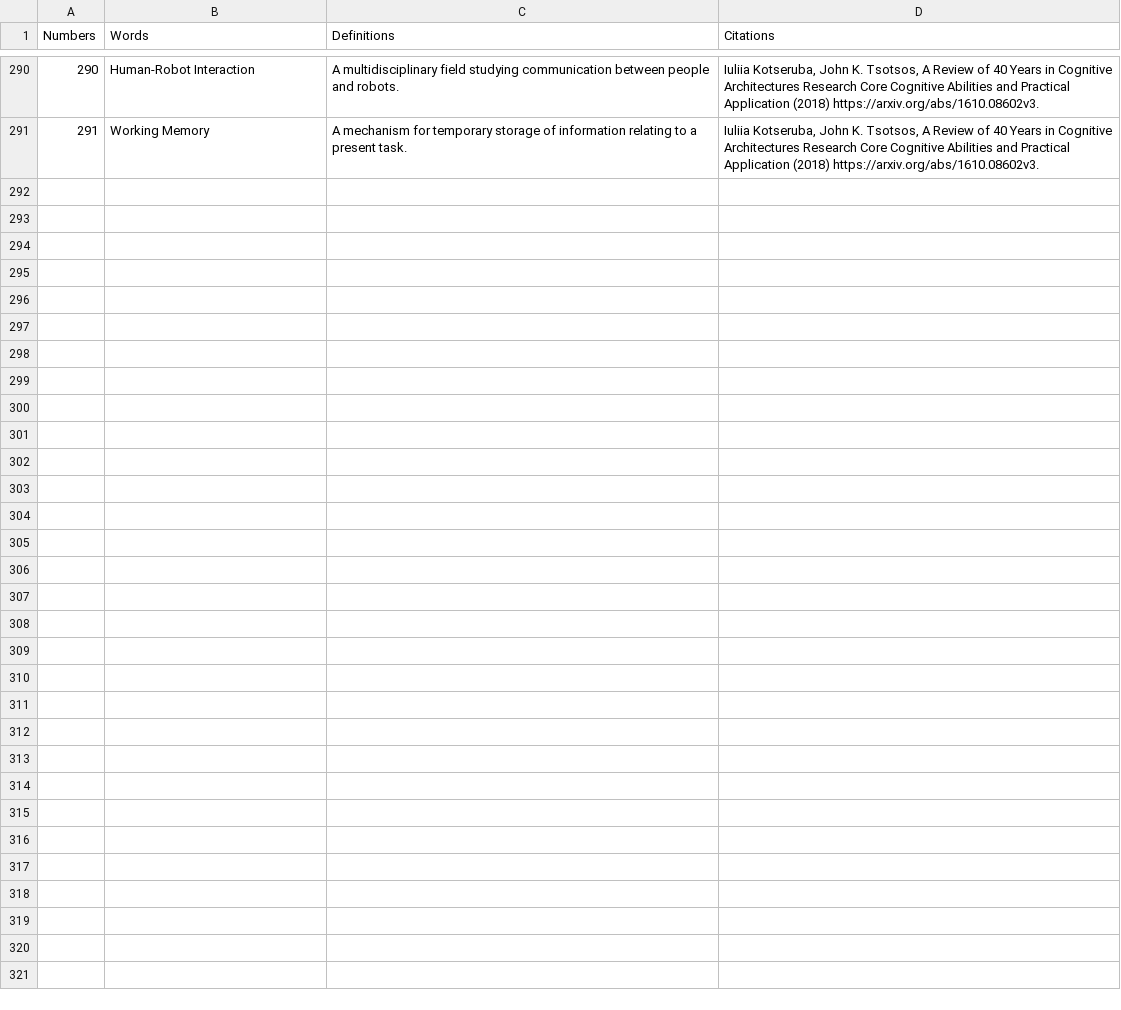
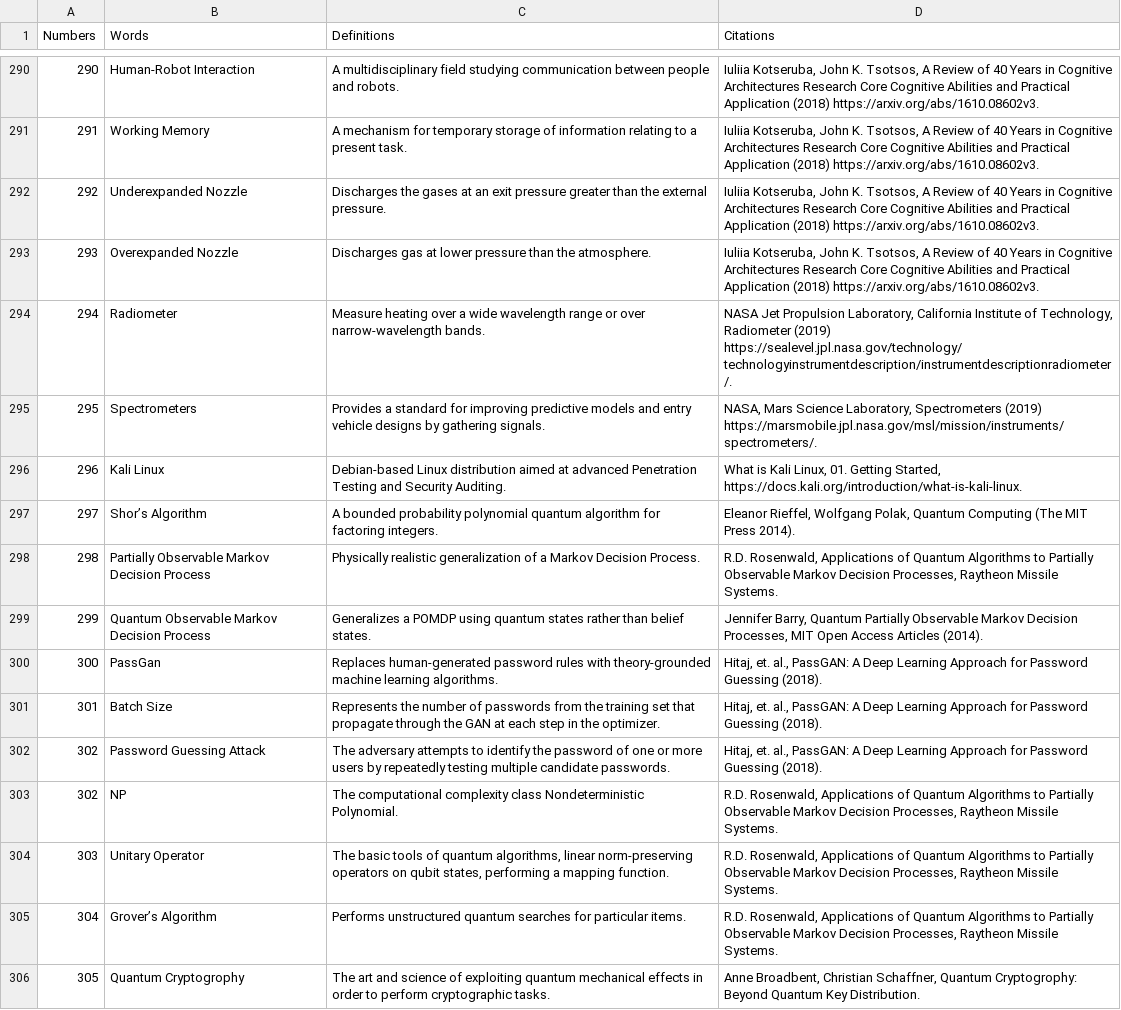
Before and after one commit to Bhaney44/Martian-s-Technology-Dictionary, a CSV file: MTD.csv, drawn as a sheet; only a part is shown, gaps mark what is left out.

Commit message:
Add files via upload

```diff
--- a/MTD.csv
+++ b/MTD.csv
@@ -291 +291,16 @@ Numbers,Words,Definitions,Citations
 291,Working Memory,A mechanism for temporary storage of information relating to a present task.,"Iuliia Kotseruba, John K. Tsotsos, A Review of 40 Years in Cognitive Architectures Research Core Cognitive Abilities and Practical Application (2018) https://arxiv.org/abs/1610.08602v3."
+292,Underexpanded Nozzle,Discharges the gases at an exit pressure greater than the external pressure.,"Iuliia Kotseruba, John K. Tsotsos, A Review of 40 Years in Cognitive Architectures Research Core Cognitive Abilities and Practical Application (2018) https://arxiv.org/abs/1610.08602v3."
+293,Overexpanded Nozzle,Discharges gas at lower pressure than the atmosphere.,"Iuliia Kotseruba, John K. Tsotsos, A Review of 40 Years in Cognitive Architectures Research Core Cognitive Abilities and Practical Application (2018) https://arxiv.org/abs/1610.08602v3."
+294,Radiometer,Measure heating over a wide wavelength range or over narrow-wavelength bands.,"NASA Jet Propulsion Laboratory, California Institute of Technology, Radiometer (2019) https://sealevel.jpl.nasa.gov/technology/technologyinstrumentdescription/instrumentdescriptionradiometer/."
+295,Spectrometers,Provides a standard for improving predictive models and entry vehicle designs by gathering signals.,"NASA, Mars Science Laboratory, Spectrometers (2019) https://marsmobile.jpl.nasa.gov/msl/mission/instruments/spectrometers/."
+296,Kali Linux,Debian-based Linux distribution aimed at advanced Penetration Testing and Security Auditing.,"What is Kali Linux, 01. Getting Started, https://docs.kali.org/introduction/what-is-kali-linux."
+297,Shor’s Algorithm,A bounded probability polynomial quantum algorithm for factoring integers.,"Eleanor Rieffel, Wolfgang Polak, Quantum Computing (The MIT Press 2014)."
+298,Partially Observable Markov Decision Process,Physically realistic generalization of a Markov Decision Process.,"R.D. Rosenwald, Applications of Quantum Algorithms to Partially Observable Markov Decision Processes, Raytheon Missile Systems."
+299,Quantum Observable Markov Decision Process,Generalizes a POMDP using quantum states rather than belief states.,"Jennifer Barry, Quantum Partially Observable Markov Decision Processes, MIT Open Access Articles (2014)."
+300,PassGan,Replaces human-generated password rules with theory-grounded machine learning algorithms.,"Hitaj, et. al., PassGAN: A Deep Learning Approach for Password Guessing (2018)."
+301,Batch Size,Represents the number of passwords from the training set that propagate through the GAN at each step in the optimizer.,"Hitaj, et. al., PassGAN: A Deep Learning Approach for Password Guessing (2018)."
+302,Password Guessing Attack,The adversary attempts to identify the password of one or more users by repeatedly testing multiple candidate passwords.,"Hitaj, et. al., PassGAN: A Deep Learning Approach for Password Guessing (2018)."
+302,NP,The computational complexity class Nondeterministic Polynomial.,"R.D. Rosenwald, Applications of Quantum Algorithms to Partially Observable Markov Decision Processes, Raytheon Missile Systems."
+303,Unitary Operator,"The basic tools of quantum algorithms, linear norm-preserving operators on qubit states, performing a mapping function.","R.D. Rosenwald, Applications of Quantum Algorithms to Partially Observable Markov Decision Processes, Raytheon Missile Systems."
+304,Grover’s Algorithm,Performs unstructured quantum searches for particular items.,"R.D. Rosenwald, Applications of Quantum Algorithms to Partially Observable Markov Decision Processes, Raytheon Missile Systems."
+305,Quantum Cryptogrophy,The art and science of exploiting quantum mechanical effects in order to perform cryptographic tasks.,"Anne Broadbent, Christian Schaffner, Quantum Cryptogrophy: Beyond Quantum Key Distribution."
```
